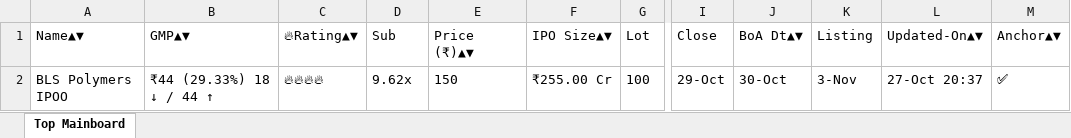
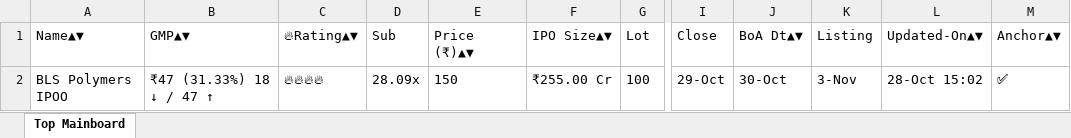
Before and after one commit to ayushpdkushwaha1/ipo-gmp-bot, an Excel workbook: files/Mainboard_IPOs.xlsx, sheet Top Mainboard, drawn as a sheet; only a part is shown, gaps mark what is left out; values as stored, in another font and other column widths than the file's, no borders; the diff names each change by its address in the sheet, - before the commit and + after, or states it on an @@ line.

```diff
--- a/files/Mainboard_IPOs.xlsx (sheet Top Mainboard)
+++ b/files/Mainboard_IPOs.xlsx (sheet Top Mainboard)
-B2 (GMP▲▼): ₹44 (29.33%) 18 ↓ / 44 ↑
+B2 (GMP▲▼): ₹47 (31.33%) 18 ↓ / 47 ↑
-D2 (Sub): 9.62x
+D2 (Sub): 28.09x
-L2 (Updated-On▲▼): 27-Oct 20:37
+L2 (Updated-On▲▼): 28-Oct 15:02
```
Also changed, not shown: files/SME_IPOs.xlsx, files/gmp.xlsx, 2 other files.
